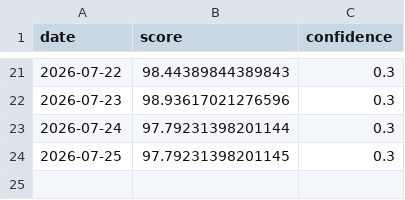
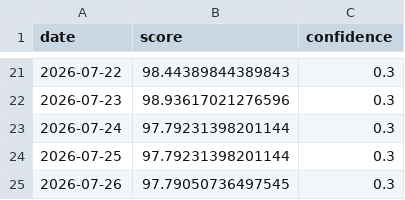
Before and after one commit to daisei0810-sudo/kabu-shihyo, a CSV file: outputs/history/cycle_cowos.csv, drawn as a sheet; only a part is shown, gaps mark what is left out.

```diff
--- a/outputs/history/cycle_cowos.csv
+++ b/outputs/history/cycle_cowos.csv
@@ -23,2 +23,3 @@
 2026-07-24,97.79231398201144,0.3
-2026-07-25,97.79231398201145,0.3
+2026-07-25,97.79231398201144,0.3
+2026-07-26,97.79050736497545,0.3
```
Also changed, not shown: outputs/history/cycle_hbm.csv, outputs/history/cycle_optical.csv, 56 other files.
